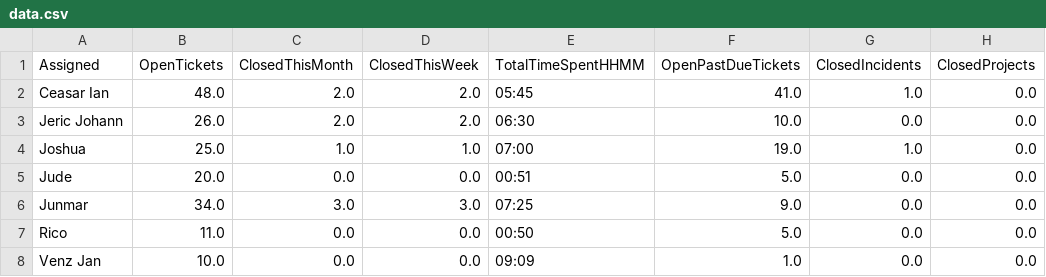
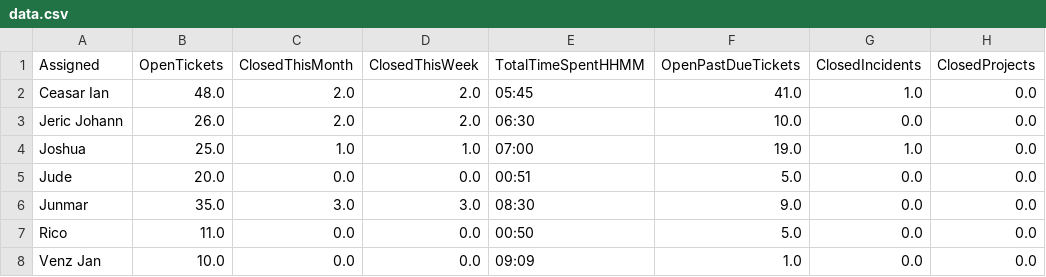
Before and after one commit to astechsupport/technical-support-data, a CSV file: data.csv, drawn as a sheet; only a part is shown; the diff names each change by its address in the sheet, - before the commit and + after, or states it on an @@ line.

```diff
--- a/data.csv
+++ b/data.csv
-B6 (OpenTickets): 34.0
+B6 (OpenTickets): 35.0
-E6 (TotalTimeSpentHHMM): 07:25
+E6 (TotalTimeSpentHHMM): 08:30
```
Also changed, not shown: pastdue.csv.
